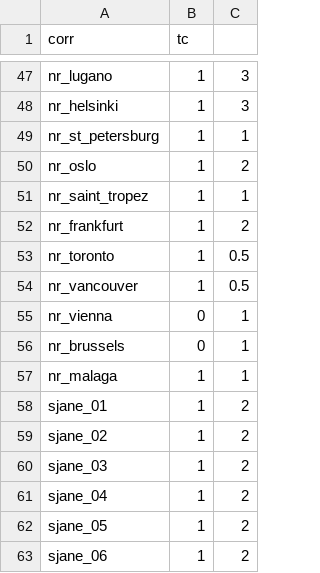
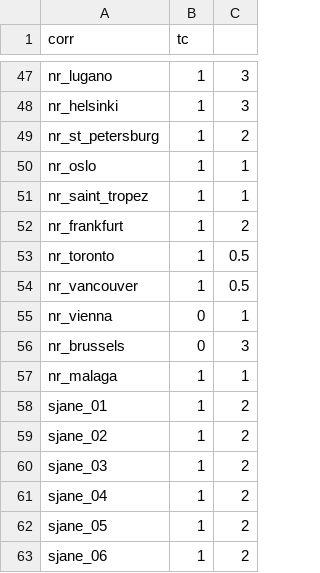
Before and after one commit to nbarbosa-git/compute_info, a CSV file: public_semanal/semanal/corr_tc_mult.csv, drawn as a sheet; only a part is shown, gaps mark what is left out.

Commit message:
semanal 494.6

```diff
--- a/public_semanal/semanal/corr_tc_mult.csv
+++ b/public_semanal/semanal/corr_tc_mult.csv
@@ -48,4 +48,4 @@ nr_lugano,1,3
 nr_helsinki,1,3
-nr_st_petersburg,1,1
-nr_oslo,1,2
+nr_st_petersburg,1,2
+nr_oslo,1,1
 nr_saint_tropez,1,1
@@ -55,3 +55,3 @@ nr_vancouver,1,0.5
 nr_vienna,0,1
-nr_brussels,0,1
+nr_brussels,0,3
 nr_malaga,1,1
```
Also changed, not shown: 1 other file.
